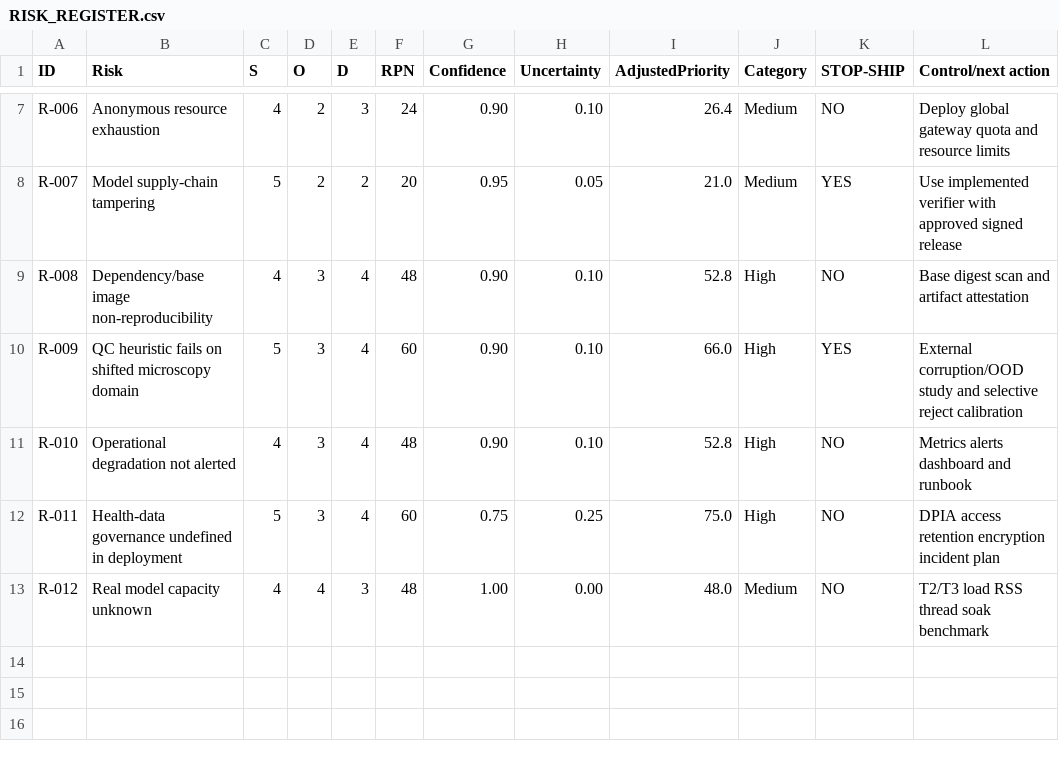
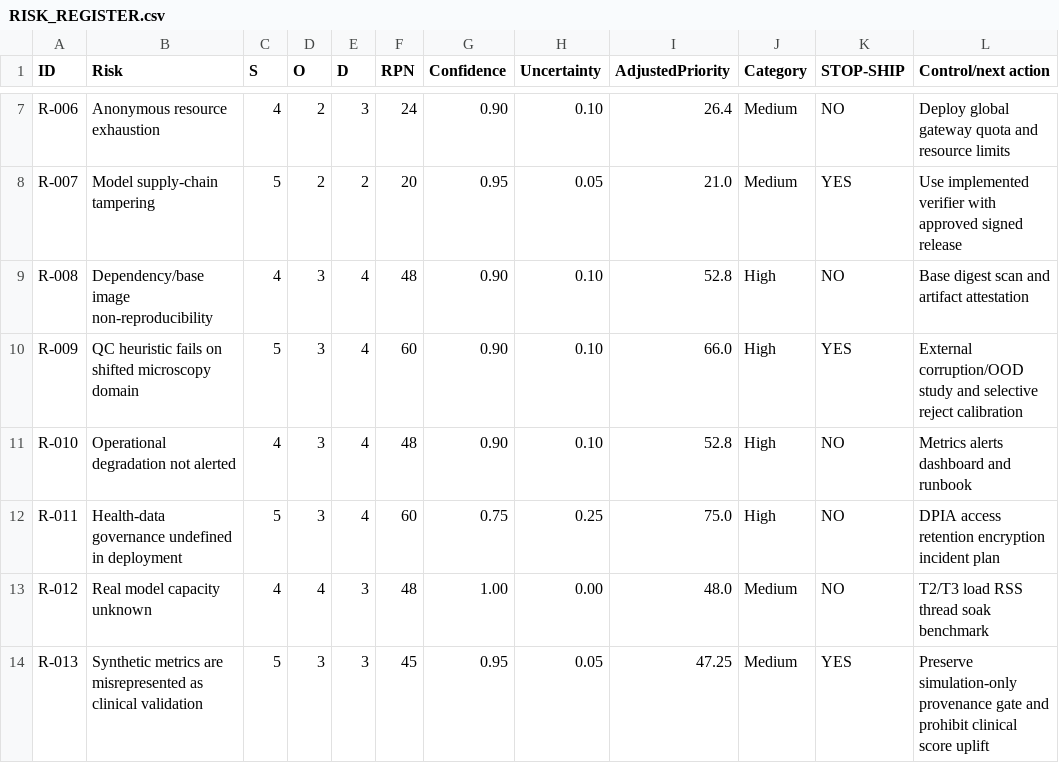
Before and after one commit to aleksandrahodzzik/malaria-cv-api, a CSV file: audit/RISK_REGISTER.csv, drawn as a sheet; only a part is shown, gaps mark what is left out; the diff names each change by its address in the sheet, - before the commit and + after, or states it on an @@ line.

```diff
--- a/audit/RISK_REGISTER.csv
+++ b/audit/RISK_REGISTER.csv
+row 14: R-013 | Synthetic metrics are misrepresented as clinical validation | 5 | 3 | 3 | 45 | 0.95 | 0.05 | 47.25 | Medium | YES | Preserve simulation-only provenance gate and prohibit clinical score uplift
```
Also changed, not shown: audit/EVIDENCE_MATRIX.csv, audit/phase19/CONSOLIDATED_FINDINGS.csv, 30 other files.
